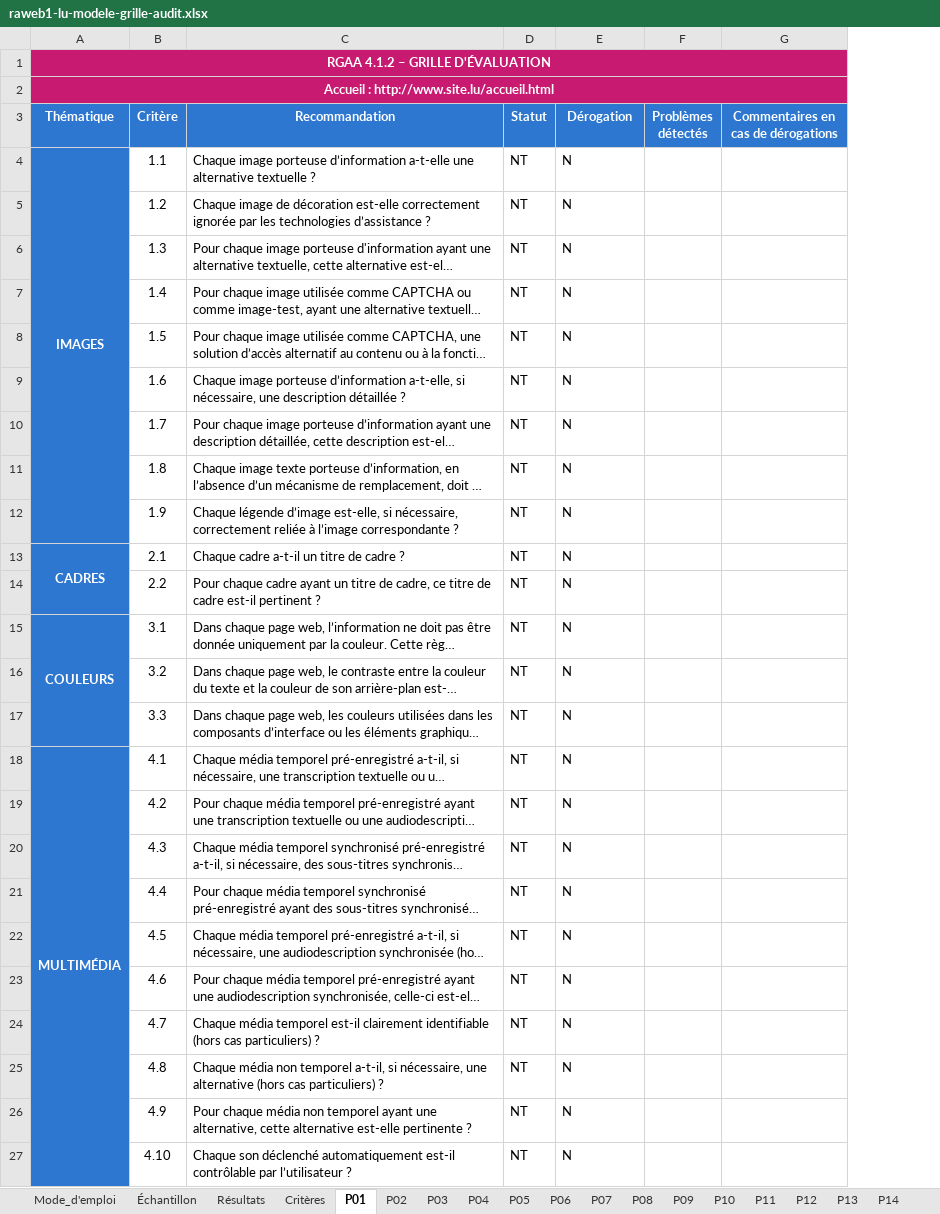
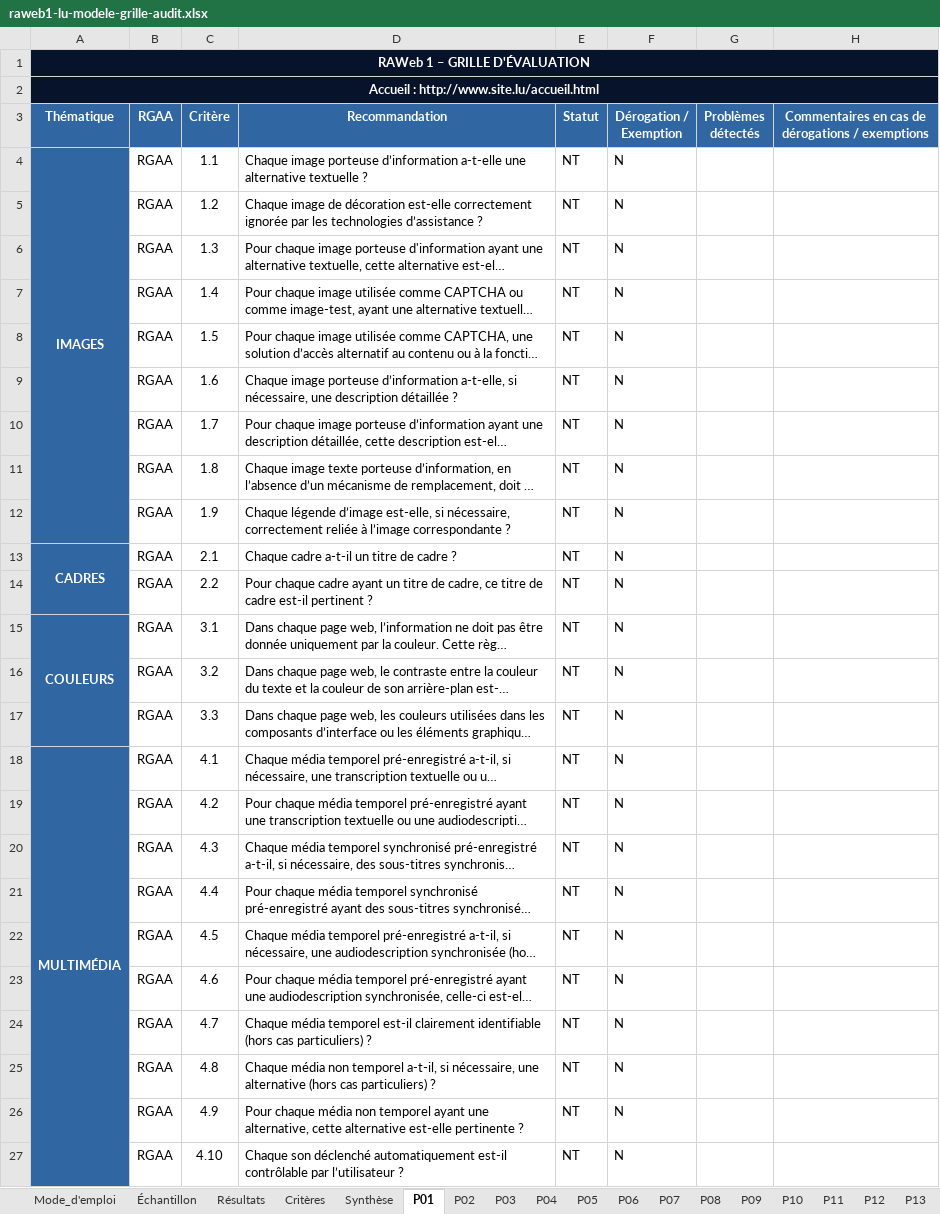
Before and after one commit to accessibility-luxembourg/accessibilite.public.lu, an Excel workbook: src/files/raweb1/raweb1-lu-modele-grille-audit.xlsx, sheet P01, drawn as a sheet; only a part is shown; long unchanged cells end in …; values as stored, in another font and other column widths than the file's, no borders; conditional formats not drawn; removed rows and columns are numbered as before the commit, all else as after; the diff covers the shown part only; the diff names each change by its address in the sheet, - before the commit and + after, or states it on an @@ line.

```diff
--- a/src/files/raweb1/raweb1-lu-modele-grille-audit.xlsx (sheet P01)
+++ b/src/files/raweb1/raweb1-lu-modele-grille-audit.xlsx (sheet P01)
@@ sheet tab unhidden: Synthèse @@
+column B (RGAA), rows 4-27: all RGAA
-column G, row 3: Commentaires en cas de dérogations
+column H, row 3: Commentaires en cas de dérogations / exemptions
-A1 (Thématique): RGAA 4.1.2 – GRILLE D'ÉVALUATION
+A1 (Thématique): RAWeb 1 – GRILLE D'ÉVALUATION
-A1:A2 fill: #C81A71
+A1:A2 fill: #07132B
-C1:G2 fill: #C81A71
+C1:G2 fill: #07132B
-A3:A27 fill: #2D77D0
+A3:A27 fill: #3066A2
-C3:G3 fill: #2D77D0
+C3:G3 fill: #3066A2
-F3: Dérogation
+F3: Dérogation / Exemption
```
Also changed, not shown: 30 added rows, 2 edited cells and cell formats elsewhere in this sheet, sheet P02, sheet P03, sheet P15, sheet P14, sheet P06, sheet P07, 12 more sheets, formulas that keep their value, charts or pictures, 1 other file.
